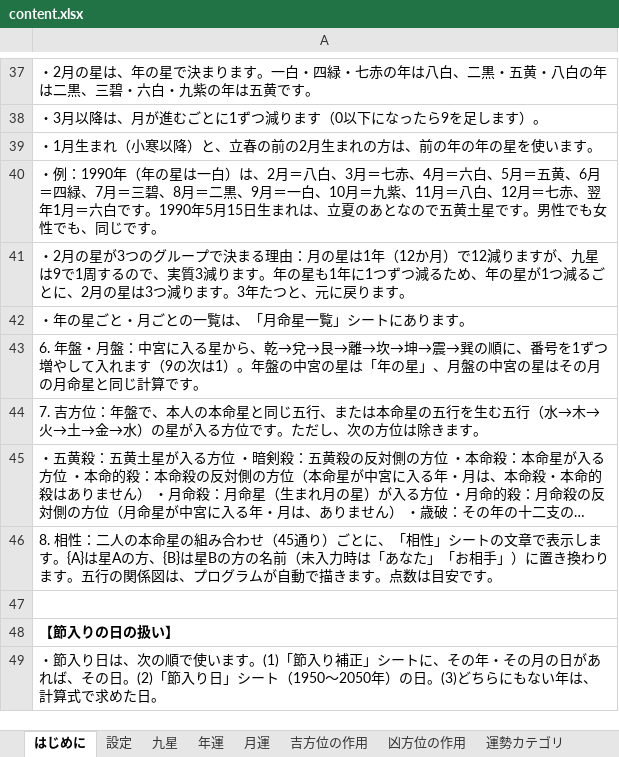
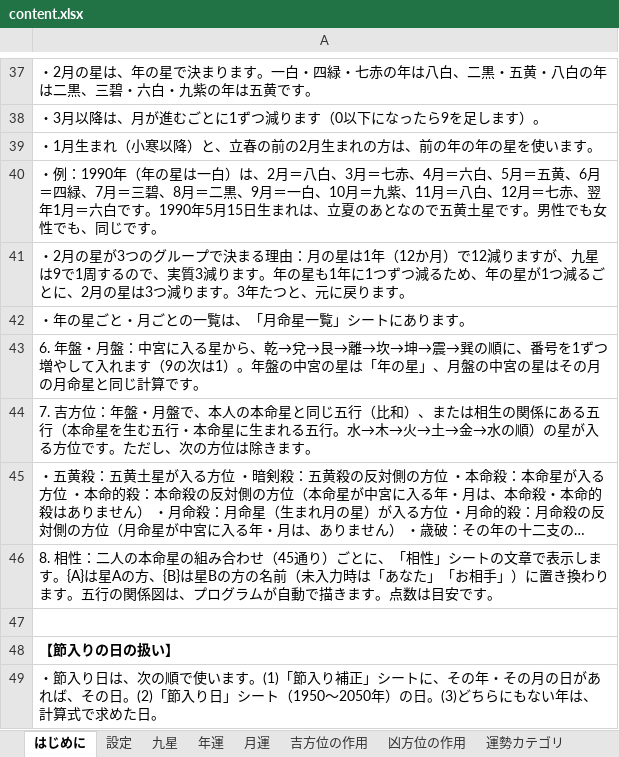
Before and after one commit to chungkyuhum/kigaku, an Excel workbook: content.xlsx, sheet はじめに, drawn as a sheet; only a part is shown, gaps mark what is left out; long unchanged cells end in …; values as stored, in another font and other column widths than the file's, no borders; the diff names each change by its address in the sheet, - before the commit and + after, or states it on an @@ line.

```diff
--- a/content.xlsx (sheet はじめに)
+++ b/content.xlsx (sheet はじめに)
-A44: …位：年盤で、本人の本命星と同じ五行、または本命星の五行を生む五行（水→木→火→土→金→水）の星が…
+A44: …位：年盤・月盤で、本人の本命星と同じ五行（比和）、または相生の関係にある五行（本命星を生む五行・本命星に生まれる五行。水→木→火→土→金→水の順）の星が…
```
Also changed, not shown: sheet 画面文言, 1 other file.
